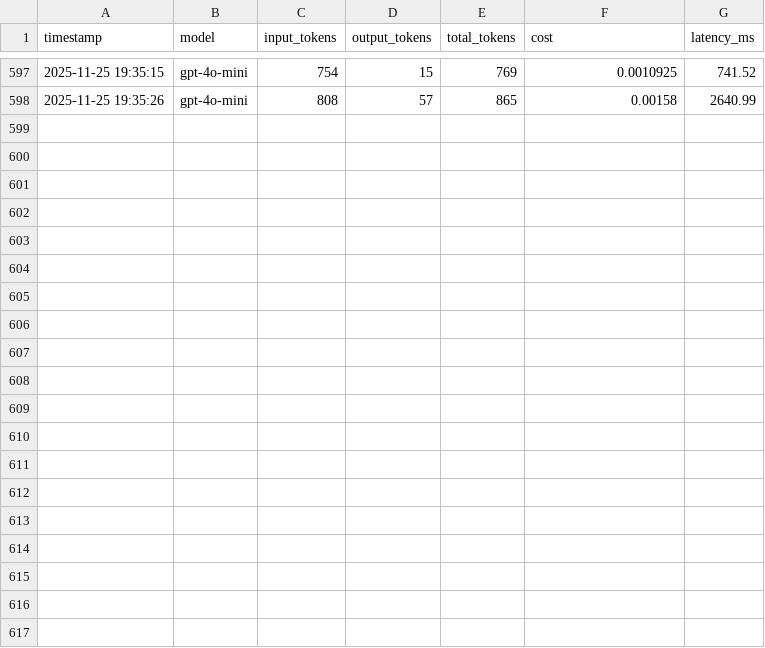
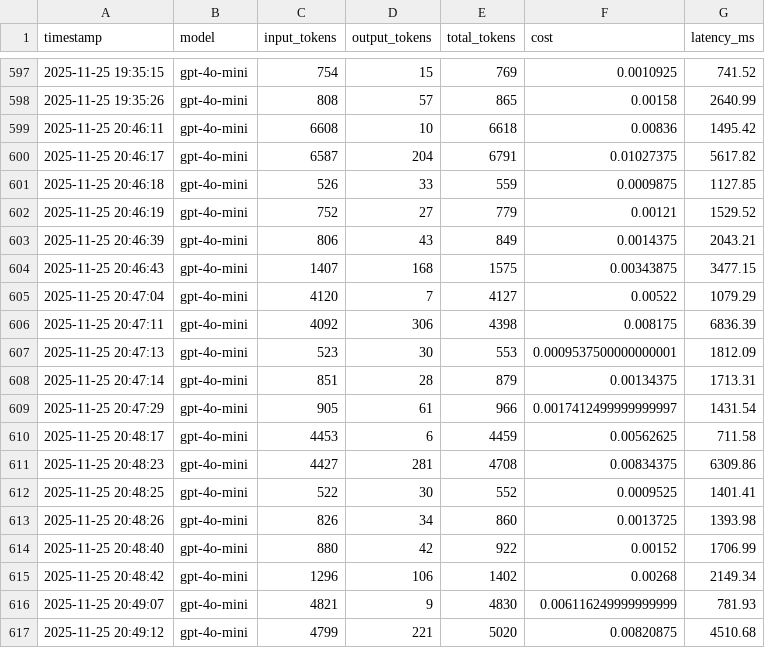
Before and after one commit to harsha711/CSC_510_Proj3, a CSV file: proj2/SafeBites/backend/logs/llm_usage.csv, drawn as a sheet; only a part is shown, gaps mark what is left out; the diff covers the shown part only.

```diff
--- a/proj2/SafeBites/backend/logs/llm_usage.csv
+++ b/proj2/SafeBites/backend/logs/llm_usage.csv
@@ -598 +598,20 @@ timestamp,model,input_tokens,output_tokens,total_tokens,cost,latency_ms
 2025-11-25 19:35:26,gpt-4o-mini,808,57,865,0.00158,2640.99
+2025-11-25 20:46:11,gpt-4o-mini,6608,10,6618,0.00836,1495.42
+2025-11-25 20:46:17,gpt-4o-mini,6587,204,6791,0.01027375,5617.82
+2025-11-25 20:46:18,gpt-4o-mini,526,33,559,0.0009875,1127.85
+2025-11-25 20:46:19,gpt-4o-mini,752,27,779,0.00121,1529.52
+2025-11-25 20:46:39,gpt-4o-mini,806,43,849,0.0014375,2043.21
+2025-11-25 20:46:43,gpt-4o-mini,1407,168,1575,0.00343875,3477.15
+2025-11-25 20:47:04,gpt-4o-mini,4120,7,4127,0.00522,1079.29
+2025-11-25 20:47:11,gpt-4o-mini,4092,306,4398,0.008175,6836.39
+2025-11-25 20:47:13,gpt-4o-mini,523,30,553,0.0009537500000000001,1812.09
+2025-11-25 20:47:14,gpt-4o-mini,851,28,879,0.00134375,1713.31
+2025-11-25 20:47:29,gpt-4o-mini,905,61,966,0.0017412499999999997,1431.54
+2025-11-25 20:48:17,gpt-4o-mini,4453,6,4459,0.00562625,711.58
+2025-11-25 20:48:23,gpt-4o-mini,4427,281,4708,0.00834375,6309.86
+2025-11-25 20:48:25,gpt-4o-mini,522,30,552,0.0009525,1401.41
+2025-11-25 20:48:26,gpt-4o-mini,826,34,860,0.0013725,1393.98
+2025-11-25 20:48:40,gpt-4o-mini,880,42,922,0.00152,1706.99
+2025-11-25 20:48:42,gpt-4o-mini,1296,106,1402,0.00268,2149.34
+2025-11-25 20:49:07,gpt-4o-mini,4821,9,4830,0.006116249999999999,781.93
+2025-11-25 20:49:12,gpt-4o-mini,4799,221,5020,0.00820875,4510.68
```
Also changed, not shown: 9 added rows elsewhere in this file, 5 other files.
